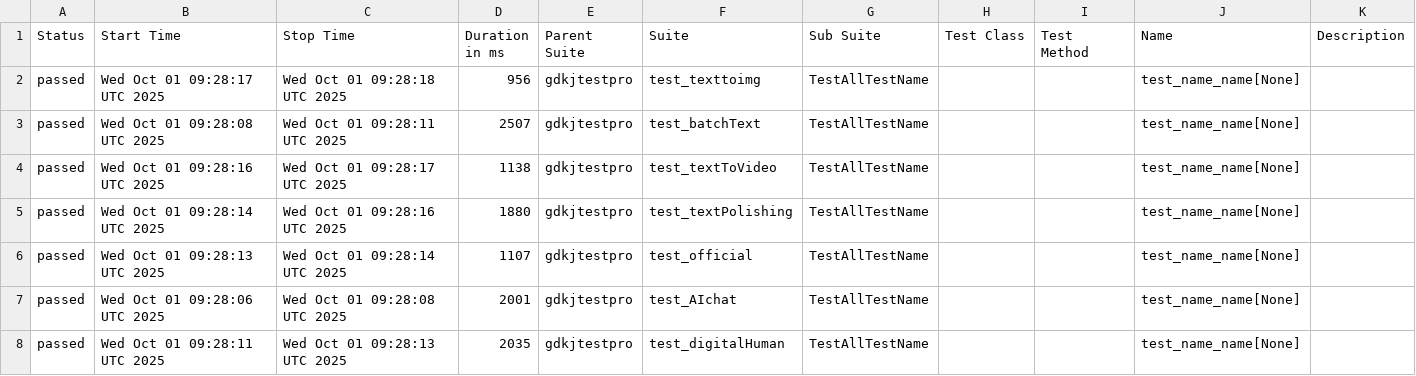
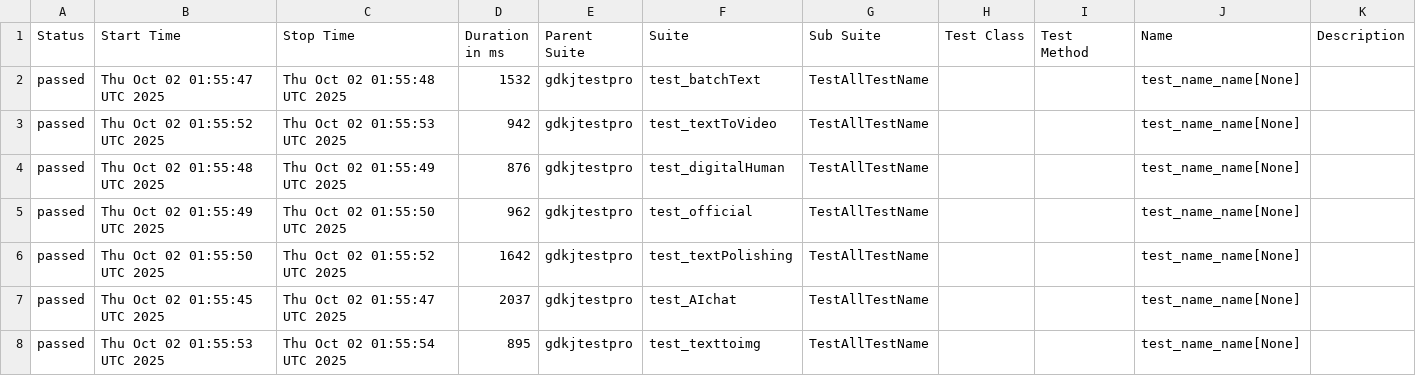
Before and after one commit to cmd-is-xka/gdkj, a CSV file: data/suites.csv, drawn as a sheet.

```diff
--- a/data/suites.csv
+++ b/data/suites.csv
@@ -1,8 +1,8 @@
 "Status","Start Time","Stop Time","Duration in ms","Parent Suite","Suite","Sub Suite","Test Class","Test Method","Name","Description"
-"passed","Wed Oct 01 09:28:17 UTC 2025","Wed Oct 01 09:28:18 UTC 2025","956","gdkjtestpro","test_texttoimg","TestAllTestName","","","test_name_name[None]",""
-"passed","Wed Oct 01 09:28:08 UTC 2025","Wed Oct 01 09:28:11 UTC 2025","2507","gdkjtestpro","test_batchText","TestAllTestName","","","test_name_name[None]",""
-"passed","Wed Oct 01 09:28:16 UTC 2025","Wed Oct 01 09:28:17 UTC 2025","1138","gdkjtestpro","test_textToVideo","TestAllTestName","","","test_name_name[None]",""
-"passed","Wed Oct 01 09:28:14 UTC 2025","Wed Oct 01 09:28:16 UTC 2025","1880","gdkjtestpro","test_textPolishing","TestAllTestName","","","test_name_name[None]",""
-"passed","Wed Oct 01 09:28:13 UTC 2025","Wed Oct 01 09:28:14 UTC 2025","1107","gdkjtestpro","test_official","TestAllTestName","","","test_name_name[None]",""
-"passed","Wed Oct 01 09:28:06 UTC 2025","Wed Oct 01 09:28:08 UTC 2025","2001","gdkjtestpro","test_AIchat","TestAllTestName","","","test_name_name[None]",""
-"passed","Wed Oct 01 09:28:11 UTC 2025","Wed Oct 01 09:28:13 UTC 2025","2035","gdkjtestpro","test_digitalHuman","TestAllTestName","","","test_name_name[None]",""
+"passed","Thu Oct 02 01:55:47 UTC 2025","Thu Oct 02 01:55:48 UTC 2025","1532","gdkjtestpro","test_batchText","TestAllTestName","","","test_name_name[None]",""
+"passed","Thu Oct 02 01:55:52 UTC 2025","Thu Oct 02 01:55:53 UTC 2025","942","gdkjtestpro","test_textToVideo","TestAllTestName","","","test_name_name[None]",""
+"passed","Thu Oct 02 01:55:48 UTC 2025","Thu Oct 02 01:55:49 UTC 2025","876","gdkjtestpro","test_digitalHuman","TestAllTestName","","","test_name_name[None]",""
+"passed","Thu Oct 02 01:55:49 UTC 2025","Thu Oct 02 01:55:50 UTC 2025","962","gdkjtestpro","test_official","TestAllTestName","","","test_name_name[None]",""
+"passed","Thu Oct 02 01:55:50 UTC 2025","Thu Oct 02 01:55:52 UTC 2025","1642","gdkjtestpro","test_textPolishing","TestAllTestName","","","test_name_name[None]",""
+"passed","Thu Oct 02 01:55:45 UTC 2025","Thu Oct 02 01:55:47 UTC 2025","2037","gdkjtestpro","test_AIchat","TestAllTestName","","","test_name_name[None]",""
+"passed","Thu Oct 02 01:55:53 UTC 2025","Thu Oct 02 01:55:54 UTC 2025","895","gdkjtestpro","test_texttoimg","TestAllTestName","","","test_name_name[None]",""
```
Also changed, not shown: 28 other files.
